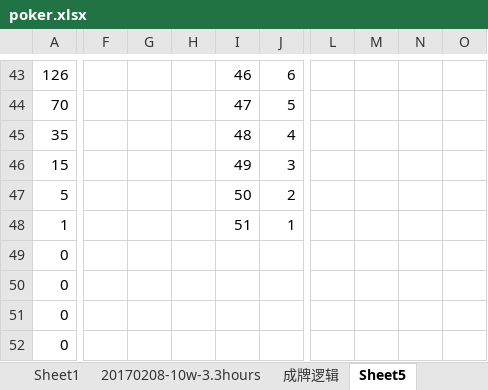
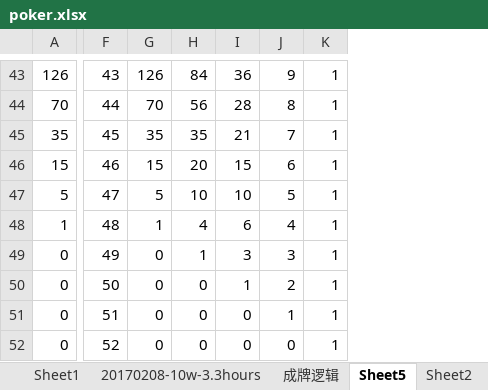
Before and after one commit to xaltin/20180211_pk, an Excel workbook: data/poker.xlsx, sheet Sheet5, drawn as a sheet; only a part is shown, gaps mark what is left out; values as stored, in another font and other column widths than the file's, no cell formats; removed rows and columns are numbered as before the commit, all else as after; the diff covers the shown part only; the diff names each change by its address in the sheet, - before the commit and + after, or states it on an @@ line.

```diff
--- a/data/poker.xlsx (sheet Sheet5)
+++ b/data/poker.xlsx (sheet Sheet5)
+sheet tab: Sheet2
-column F, empty
-column G, empty
-column H, empty
+column G, rows 43-52: 126 | 70 | 35 | 15 | 5 | 1 | 0 | 0 | 0 | 0
+column H, rows 43-52: 84 | 56 | 35 | 20 | 10 | 4 | 1 | 0 | 0 | 0
+column I, rows 43-52: 36 | 28 | 21 | 15 | 10 | 6 | 3 | 1 | 0 | 0
-column L, empty
-column M, empty
-column N, empty
-column O, empty
+column K, rows 43-52: all 1
-F43: 46
+F43: 43
-J43: 6
+J43: 9
-F44: 47
+F44: 44
-J44: 5
+J44: 8
-F45: 48
+F45: 45
-J45: 4
+J45: 7
-F46: 49
+F46: 46
-J46: 3
+J46: 6
-F47: 50
+F47: 47
-J47: 2
+J47: 5
-F48: 51
+F48: 48
-J48: 1
+J48: 4
-F49: (empty)
+F49: 49
-J49: (empty)
+J49: 3
-F50: (empty)
+F50: 50
-J50: (empty)
+J50: 2
-F51: (empty)
+F51: 51
-J51: (empty)
+J51: 1
-F52: (empty)
+F52: 52
-J52: (empty)
+J52: 0
```
Also changed, not shown: 1 removed column and 84 edited cells elsewhere in this sheet, sheet 20170208-10w-3.3hours, sheet Sheet1, sheet 成牌逻辑, cell formats, 8 other files.
